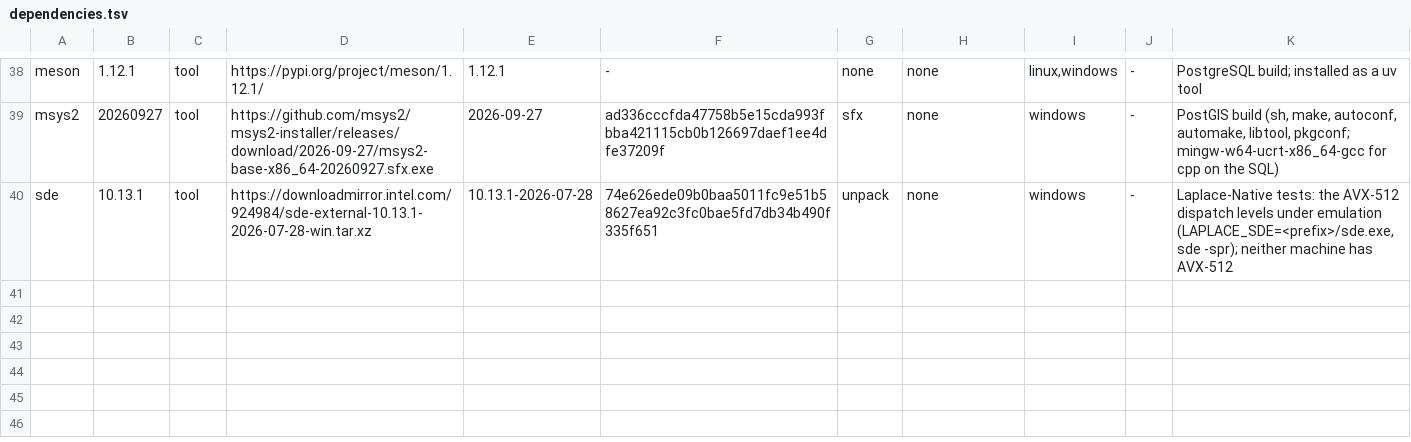
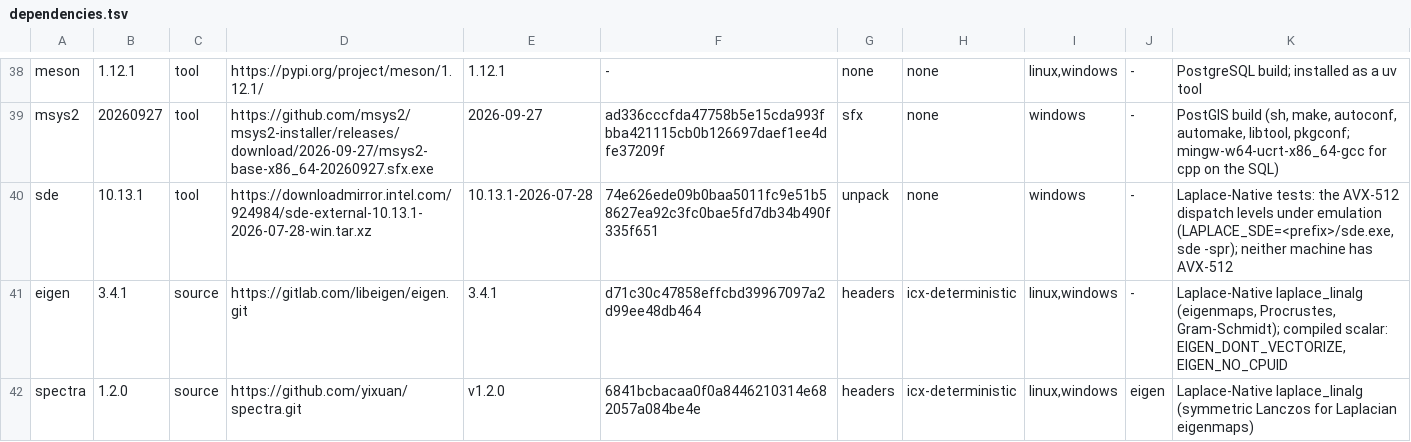
Before and after one commit to SaltyPatron/Laplace-Operations, a TSV file: dependencies.tsv, drawn as a sheet; only a part is shown, gaps mark what is left out; the diff names each change by its address in the sheet, - before the commit and + after, or states it on an @@ line.

```diff
--- a/dependencies.tsv
+++ b/dependencies.tsv
+row 41: eigen | 3.4.1 | source | https://gitlab.com/libeigen/eigen.git | 3.4.1 | d71c30c47858effcbd39967097a2d99ee48db464 | headers | icx-deterministic | linux,windows | - | Laplace-Native laplace_linalg (eigenmaps, Procrustes, Gram-Schmidt); compiled scalar: EIGEN_DONT_VECTORIZE, EIGEN_NO_CPUID
+row 42: spectra | 1.2.0 | source | https://github.com/yixuan/spectra.git | v1.2.0 | 6841bcbacaa0f0a8446210314e682057a084be4e | headers | icx-deterministic | linux,windows | eigen | Laplace-Native laplace_linalg (symmetric Lanczos for Laplacian eigenmaps)
```
